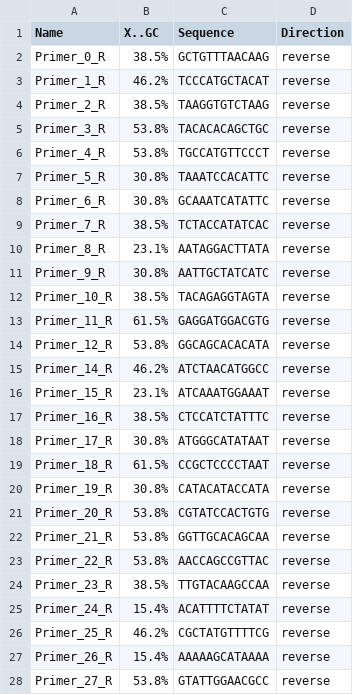
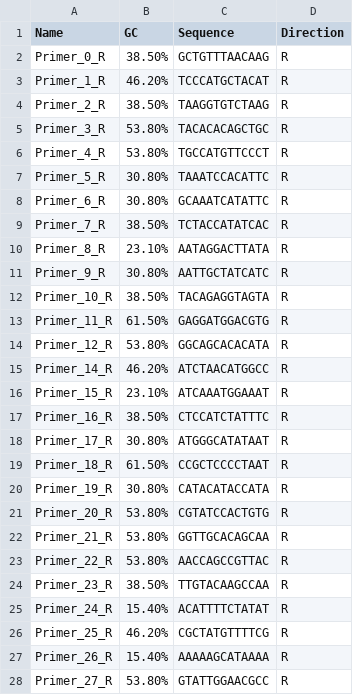
Before and after one commit to mattparkerls/open-msspe-datasets, a CSV file: primer_sets/HPV18/hpv18_primers.csv, drawn as a sheet; only a part is shown; the diff covers the shown part only.

```diff
--- a/primer_sets/HPV18/hpv18_primers.csv
+++ b/primer_sets/HPV18/hpv18_primers.csv
@@ -1,28 +1,28 @@
-"Name","X..GC","Sequence","Direction"
-"Primer_0_R","38.5%","GCTGTTTAACAAG","reverse"
-"Primer_1_R","46.2%","TCCCATGCTACAT","reverse"
-"Primer_2_R","38.5%","TAAGGTGTCTAAG","reverse"
-"Primer_3_R","53.8%","TACACACAGCTGC","reverse"
-"Primer_4_R","53.8%","TGCCATGTTCCCT","reverse"
-"Primer_5_R","30.8%","TAAATCCACATTC","reverse"
-"Primer_6_R","30.8%","GCAAATCATATTC","reverse"
-"Primer_7_R","38.5%","TCTACCATATCAC","reverse"
-"Primer_8_R","23.1%","AATAGGACTTATA","reverse"
-"Primer_9_R","30.8%","AATTGCTATCATC","reverse"
-"Primer_10_R","38.5%","TACAGAGGTAGTA","reverse"
-"Primer_11_R","61.5%","GAGGATGGACGTG","reverse"
-"Primer_12_R","53.8%","GGCAGCACACATA","reverse"
-"Primer_14_R","46.2%","ATCTAACATGGCC","reverse"
-"Primer_15_R","23.1%","ATCAAATGGAAAT","reverse"
-"Primer_16_R","38.5%","CTCCATCTATTTC","reverse"
-"Primer_17_R","30.8%","ATGGGCATATAAT","reverse"
-"Primer_18_R","61.5%","CCGCTCCCCTAAT","reverse"
-"Primer_19_R","30.8%","CATACATACCATA","reverse"
-"Primer_20_R","53.8%","CGTATCCACTGTG","reverse"
-"Primer_21_R","53.8%","GGTTGCACAGCAA","reverse"
-"Primer_22_R","53.8%","AACCAGCCGTTAC","reverse"
-"Primer_23_R","38.5%","TTGTACAAGCCAA","reverse"
-"Primer_24_R","15.4%","ACATTTTCTATAT","reverse"
-"Primer_25_R","46.2%","CGCTATGTTTTCG","reverse"
-"Primer_26_R","15.4%","AAAAAGCATAAAA","reverse"
-"Primer_27_R","53.8%","GTATTGGAACGCC","reverse"
+Name,GC,Sequence,Direction
+Primer_0_R,38.50%,GCTGTTTAACAAG,R
+Primer_1_R,46.20%,TCCCATGCTACAT,R
+Primer_2_R,38.50%,TAAGGTGTCTAAG,R
+Primer_3_R,53.80%,TACACACAGCTGC,R
+Primer_4_R,53.80%,TGCCATGTTCCCT,R
+Primer_5_R,30.80%,TAAATCCACATTC,R
+Primer_6_R,30.80%,GCAAATCATATTC,R
+Primer_7_R,38.50%,TCTACCATATCAC,R
+Primer_8_R,23.10%,AATAGGACTTATA,R
+Primer_9_R,30.80%,AATTGCTATCATC,R
+Primer_10_R,38.50%,TACAGAGGTAGTA,R
+Primer_11_R,61.50%,GAGGATGGACGTG,R
+Primer_12_R,53.80%,GGCAGCACACATA,R
+Primer_14_R,46.20%,ATCTAACATGGCC,R
+Primer_15_R,23.10%,ATCAAATGGAAAT,R
+Primer_16_R,38.50%,CTCCATCTATTTC,R
+Primer_17_R,30.80%,ATGGGCATATAAT,R
+Primer_18_R,61.50%,CCGCTCCCCTAAT,R
+Primer_19_R,30.80%,CATACATACCATA,R
+Primer_20_R,53.80%,CGTATCCACTGTG,R
+Primer_21_R,53.80%,GGTTGCACAGCAA,R
+Primer_22_R,53.80%,AACCAGCCGTTAC,R
+Primer_23_R,38.50%,TTGTACAAGCCAA,R
+Primer_24_R,15.40%,ACATTTTCTATAT,R
+Primer_25_R,46.20%,CGCTATGTTTTCG,R
+Primer_26_R,15.40%,AAAAAGCATAAAA,R
+Primer_27_R,53.80%,GTATTGGAACGCC,R
```
Also changed, not shown: 66 edited cells elsewhere in this file, primer_sets/CSFV/csfv_primers.csv, primer_sets/FMDV/fmdv_primers.csv, 1 other file.
